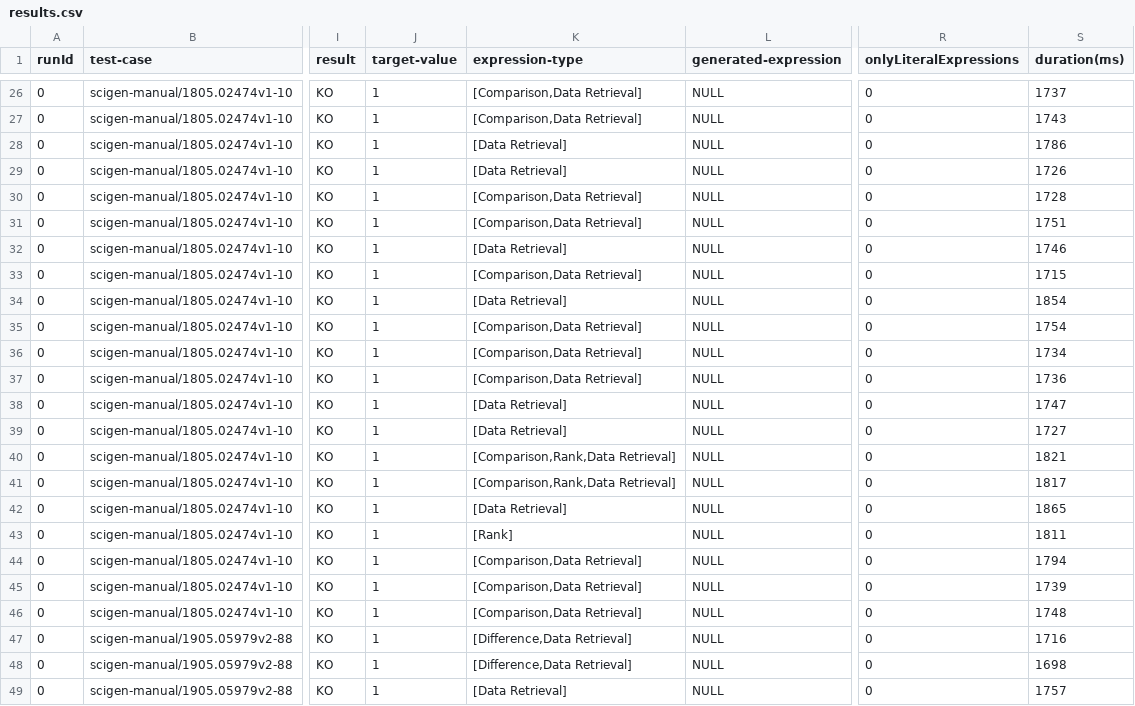
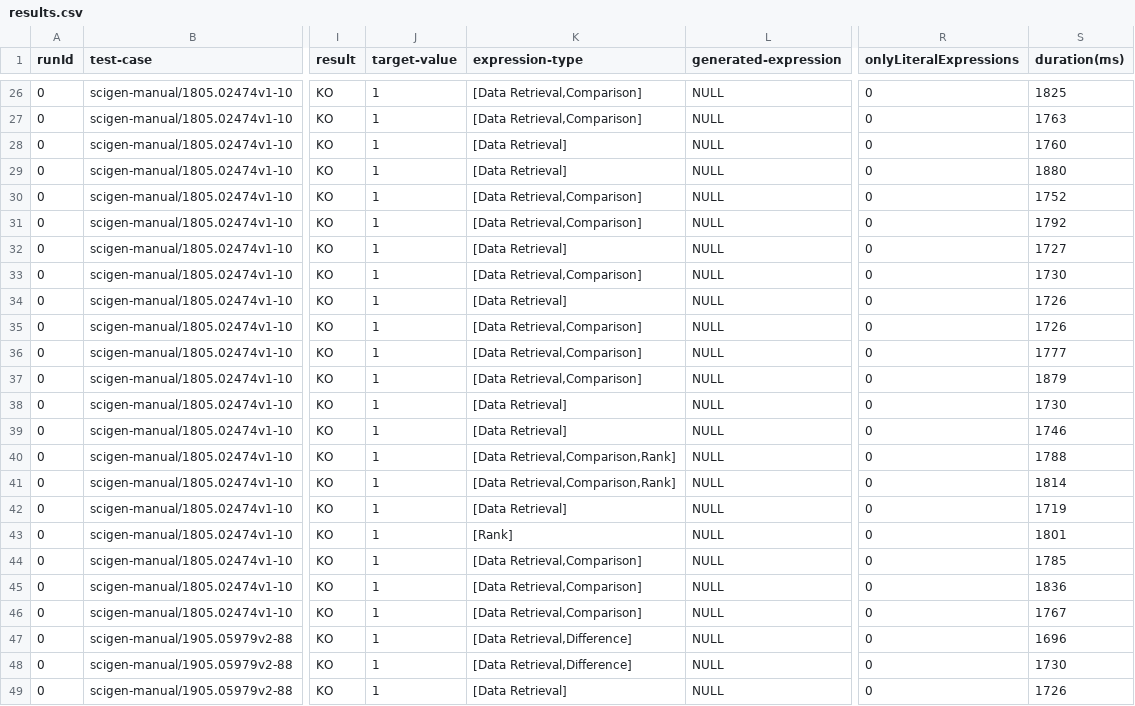
Before and after one commit to explorable-viz/authoring-assistant, a CSV file: results/scigen-manual/results.csv, drawn as a sheet; only a part is shown, gaps mark what is left out; the diff covers the shown part only; the diff names each change by its address in the sheet, - before the commit and + after, or states it on an @@ line.

```diff
--- a/results/scigen-manual/results.csv
+++ b/results/scigen-manual/results.csv
-K26:K27 (expression-type): [Comparison,Data Retrieval]
+K26:K27 (expression-type): [Data Retrieval,Comparison]
-S26 (duration(ms)): 1737
+S26 (duration(ms)): 1825
-S27 (duration(ms)): 1743
+S27 (duration(ms)): 1763
-S28 (duration(ms)): 1786
+S28 (duration(ms)): 1760
-S29 (duration(ms)): 1726
+S29 (duration(ms)): 1880
-K30:K31 (expression-type): [Comparison,Data Retrieval]
+K30:K31 (expression-type): [Data Retrieval,Comparison]
-S30 (duration(ms)): 1728
+S30 (duration(ms)): 1752
-S31 (duration(ms)): 1751
+S31 (duration(ms)): 1792
-S32 (duration(ms)): 1746
+S32 (duration(ms)): 1727
-K33 (expression-type): [Comparison,Data Retrieval]
+K33 (expression-type): [Data Retrieval,Comparison]
-S33 (duration(ms)): 1715
+S33 (duration(ms)): 1730
-S34 (duration(ms)): 1854
+S34 (duration(ms)): 1726
-K35:K37 (expression-type): [Comparison,Data Retrieval]
+K35:K37 (expression-type): [Data Retrieval,Comparison]
-S35 (duration(ms)): 1754
+S35 (duration(ms)): 1726
-S36 (duration(ms)): 1734
+S36 (duration(ms)): 1777
-S37 (duration(ms)): 1736
+S37 (duration(ms)): 1879
-S38 (duration(ms)): 1747
+S38 (duration(ms)): 1730
-S39 (duration(ms)): 1727
+S39 (duration(ms)): 1746
-K40:K41 (expression-type): [Comparison,Rank,Data Retrieval]
+K40:K41 (expression-type): [Data Retrieval,Comparison,Rank]
-S40 (duration(ms)): 1821
+S40 (duration(ms)): 1788
-S41 (duration(ms)): 1817
+S41 (duration(ms)): 1814
-S42 (duration(ms)): 1865
+S42 (duration(ms)): 1719
-S43 (duration(ms)): 1811
+S43 (duration(ms)): 1801
-K44:K46 (expression-type): [Comparison,Data Retrieval]
+K44:K46 (expression-type): [Data Retrieval,Comparison]
-S44 (duration(ms)): 1794
+S44 (duration(ms)): 1785
-S45 (duration(ms)): 1739
+S45 (duration(ms)): 1836
-S46 (duration(ms)): 1748
+S46 (duration(ms)): 1767
-K47:K48 (expression-type): [Difference,Data Retrieval]
+K47:K48 (expression-type): [Data Retrieval,Difference]
-S47 (duration(ms)): 1716
+S47 (duration(ms)): 1696
-S48 (duration(ms)): 1698
+S48 (duration(ms)): 1730
-S49 (duration(ms)): 1757
+S49 (duration(ms)): 1726
```
Also changed, not shown: 39 edited cells elsewhere in this file, 3 other files.
